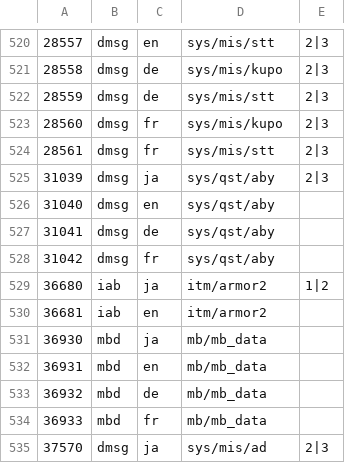
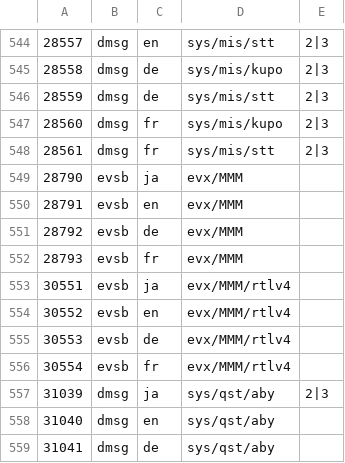
Before and after one commit to XiyanFlowC/FFXIDat, a CSV file: data/ROM.csv, drawn as a sheet; only a part is shown, gaps mark what is left out; the shorter side is filled out with more unchanged rows; the diff covers the shown part only.

```diff
--- a/data/ROM.csv
+++ b/data/ROM.csv
@@ -524,2 +548,10 @@
 28561,dmsg,fr,sys/mis/stt,2|3
+28790,evsb,ja,evx/MMM
+28791,evsb,en,evx/MMM
+28792,evsb,de,evx/MMM
+28793,evsb,fr,evx/MMM
+30551,evsb,ja,evx/MMM/rtlv4
+30552,evsb,en,evx/MMM/rtlv4
+30553,evsb,de,evx/MMM/rtlv4
+30554,evsb,fr,evx/MMM/rtlv4
 31039,dmsg,ja,sys/qst/aby,2|3
```
Also changed, not shown: 24 added rows and 4 edited cells elsewhere in this file, data/FLIST.csv, 1 other file.
